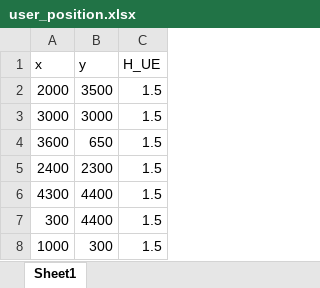
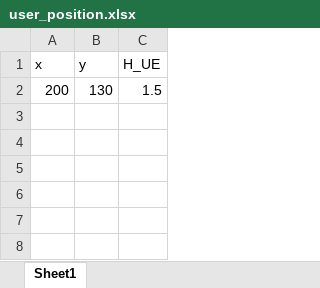
Before and after one commit to Afan227/BS_env, an Excel workbook: configs/user_position.xlsx, sheet Sheet1, drawn as a sheet; values as stored, in another font and other column widths than the file's, no borders; removed rows and columns are numbered as before the commit, all else as after; the diff names each change by its address in the sheet, - before the commit and + after, or states it on an @@ line.

```diff
--- a/configs/user_position.xlsx (sheet Sheet1)
+++ b/configs/user_position.xlsx (sheet Sheet1)
-row 2: 2000 | 3500 | 1.5
-row 3: 3000 | 3000 | 1.5
-row 4: 3600 | 650 | 1.5
-row 5: 2400 | 2300 | 1.5
-row 6: 4300 | 4400 | 1.5
-row 7: 300 | 4400 | 1.5
-row 8: 1000 | 300 | 1.5
+row 2: 200 | 130 | 1.5
```
Also changed, not shown: configs/bs_position.xlsx, 9 other files.
